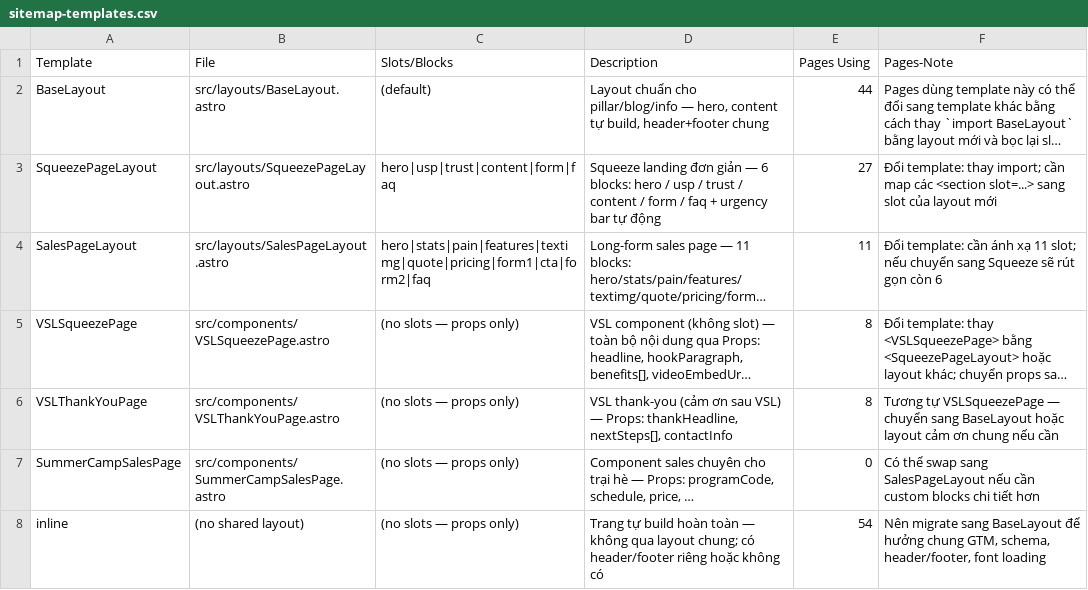
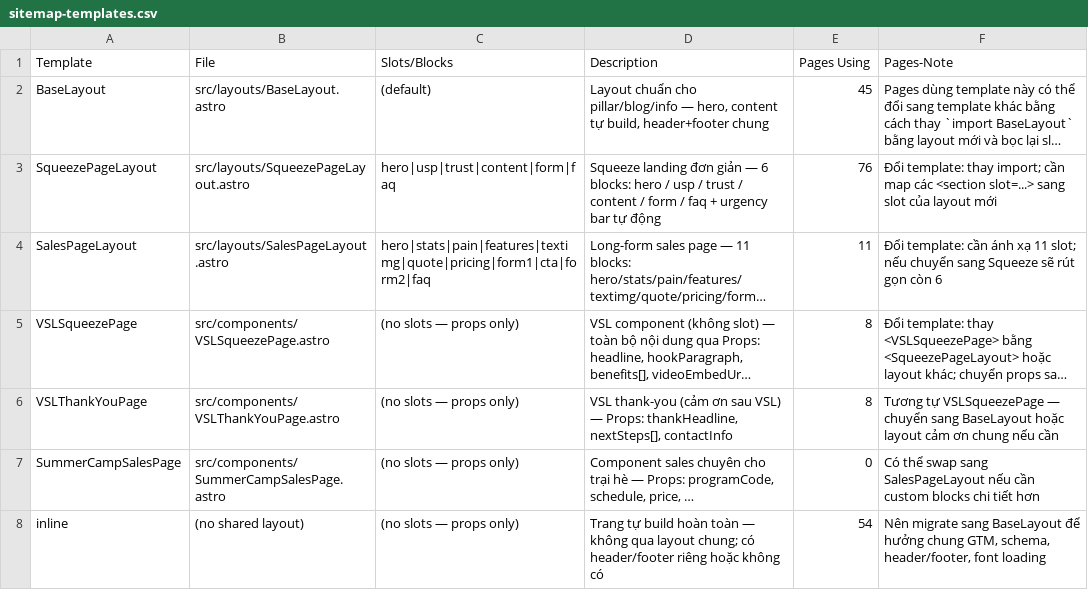
Before and after one commit to hoangthuynguyen/truongvietanh.com, a CSV file: public/sitemap-templates.csv, drawn as a sheet; long unchanged cells end in …; the diff names each change by its address in the sheet, - before the commit and + after, or states it on an @@ line.

```diff
--- a/public/sitemap-templates.csv
+++ b/public/sitemap-templates.csv
-E2 (Pages Using): 44
+E2 (Pages Using): 45
-E3 (Pages Using): 27
+E3 (Pages Using): 76
```
Also changed, not shown: 53 other files.
